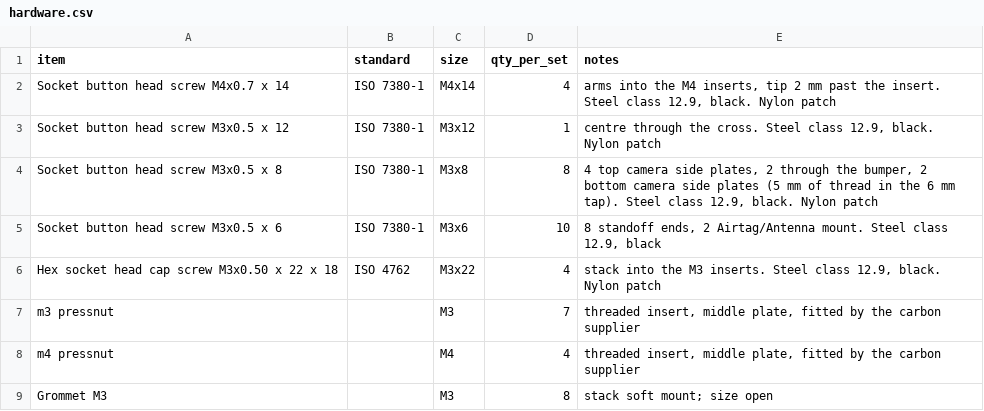
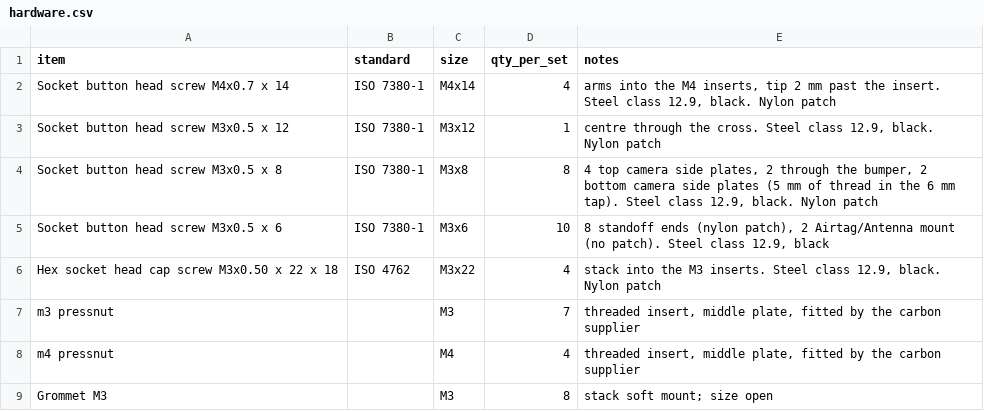
Before and after one commit to OpenDrone-hw/OpenFrame-5F, a CSV file: hardware.csv, drawn as a sheet.

```diff
--- a/hardware.csv
+++ b/hardware.csv
@@ -4,3 +4,3 @@ Socket button head screw M3x0.5 x 12,ISO 7380-1,M3x12,1,"centre through the cros
 Socket button head screw M3x0.5 x 8,ISO 7380-1,M3x8,8,"4 top camera side plates, 2 through the bumper, 2 bottom camera side plates (5 mm of thread in the 6 mm tap). Steel class 12.9, black. Nylon patch"
-Socket button head screw M3x0.5 x 6,ISO 7380-1,M3x6,10,"8 standoff ends, 2 Airtag/Antenna mount. Steel class 12.9, black"
+Socket button head screw M3x0.5 x 6,ISO 7380-1,M3x6,10,"8 standoff ends (nylon patch), 2 Airtag/Antenna mount (no patch). Steel class 12.9, black"
 Hex socket head cap screw M3x0.50 x 22 x 18,ISO 4762,M3x22,4,"stack into the M3 inserts. Steel class 12.9, black. Nylon patch"
```
Also changed, not shown: 1 other file.
